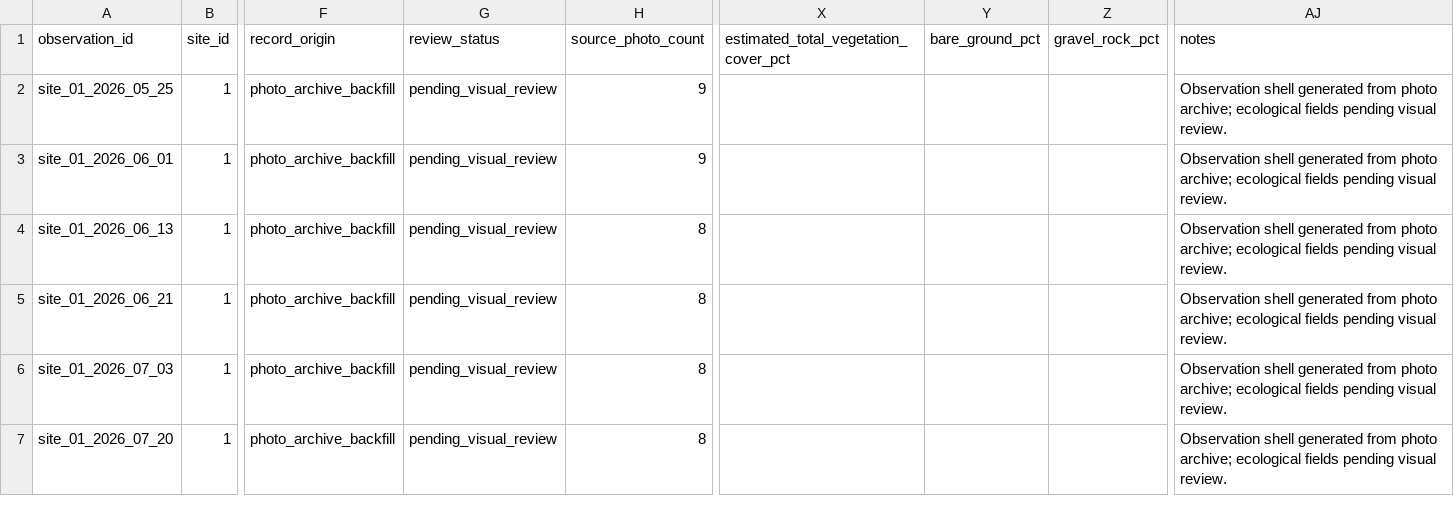
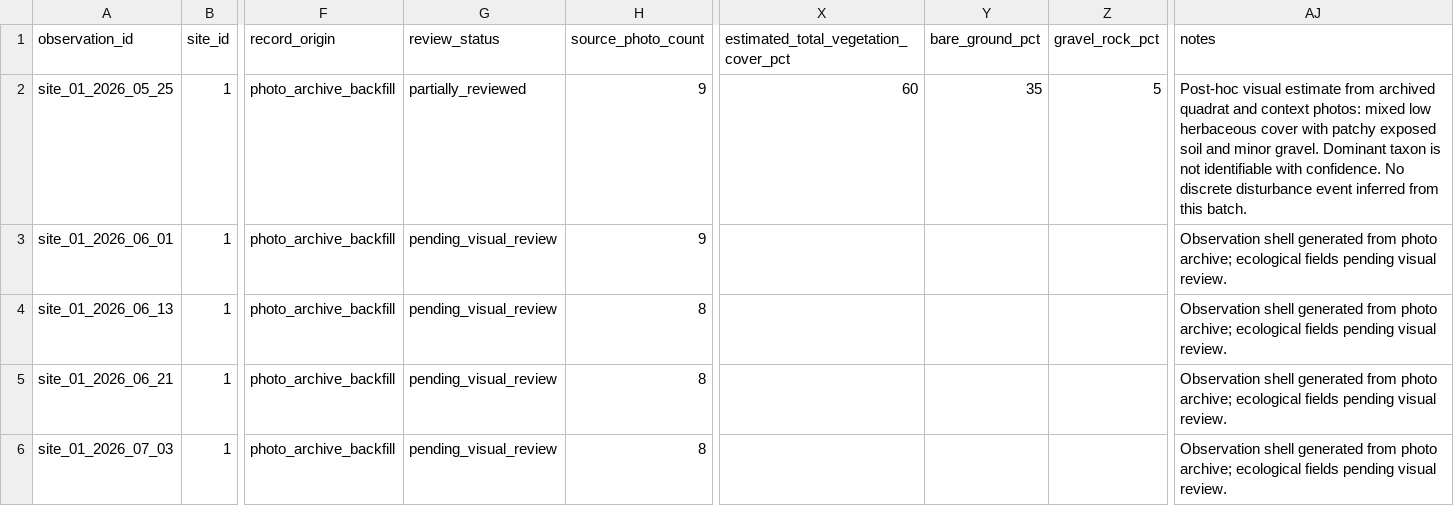
Before and after one commit to samuelfrey98/plant-succession-ml, a CSV file: data/public/observations.csv, drawn as a sheet; only a part is shown, gaps mark what is left out; the shorter side is filled out with more unchanged rows; the diff names each change by its address in the sheet, - before the commit and + after, or states it on an @@ line.

```diff
--- a/data/public/observations.csv
+++ b/data/public/observations.csv
-G2 (review_status): pending_visual_review
+G2 (review_status): partially_reviewed
-X2: (empty)
+X2: 60
-Y2 (bare_ground_pct): (empty)
+Y2 (bare_ground_pct): 35
-Z2 (gravel_rock_pct): (empty)
+Z2 (gravel_rock_pct): 5
-AJ2 (notes): Observation shell generated from photo archive; ecological fields pending visual review.
+AJ2 (notes): Post-hoc visual estimate from archived quadrat and context photos: mixed low herbaceous cover with patchy exposed soil and minor gravel. Dominant taxon is not identifiable with confidence. No discrete disturbance event inferred from this batch.
```
Also changed, not shown: data/public/photo_manifest.csv, 5 other files.
